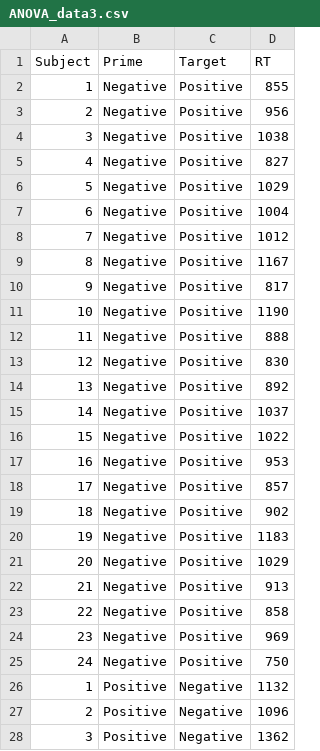
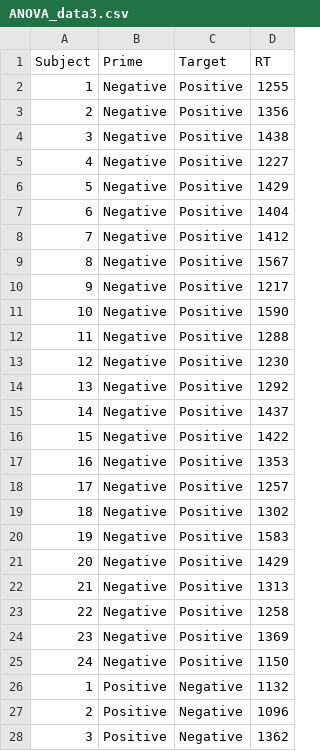
Before and after one commit to ajstewartlang/02_intro_to_python_programming, a CSV file: data/ANOVA_data3.csv, drawn as a sheet; only a part is shown.

Commit message:
update data

```diff
--- a/data/ANOVA_data3.csv
+++ b/data/ANOVA_data3.csv
@@ -1,26 +1,26 @@
 Subject,Prime,Target,RT
-1,Negative,Positive,855
-2,Negative,Positive,956
-3,Negative,Positive,1038
-4,Negative,Positive,827
-5,Negative,Positive,1029
-6,Negative,Positive,1004
-7,Negative,Positive,1012
-8,Negative,Positive,1167
-9,Negative,Positive,817
-10,Negative,Positive,1190
-11,Negative,Positive,888
-12,Negative,Positive,830
-13,Negative,Positive,892
-14,Negative,Positive,1037
-15,Negative,Positive,1022
-16,Negative,Positive,953
-17,Negative,Positive,857
-18,Negative,Positive,902
-19,Negative,Positive,1183
-20,Negative,Positive,1029
-21,Negative,Positive,913
-22,Negative,Positive,858
-23,Negative,Positive,969
-24,Negative,Positive,750
+1,Negative,Positive,1255
+2,Negative,Positive,1356
+3,Negative,Positive,1438
+4,Negative,Positive,1227
+5,Negative,Positive,1429
+6,Negative,Positive,1404
+7,Negative,Positive,1412
+8,Negative,Positive,1567
+9,Negative,Positive,1217
+10,Negative,Positive,1590
+11,Negative,Positive,1288
+12,Negative,Positive,1230
+13,Negative,Positive,1292
+14,Negative,Positive,1437
+15,Negative,Positive,1422
+16,Negative,Positive,1353
+17,Negative,Positive,1257
+18,Negative,Positive,1302
+19,Negative,Positive,1583
+20,Negative,Positive,1429
+21,Negative,Positive,1313
+22,Negative,Positive,1258
+23,Negative,Positive,1369
+24,Negative,Positive,1150
 1,Positive,Negative,1132
```
Also changed, not shown: 1 other file.
